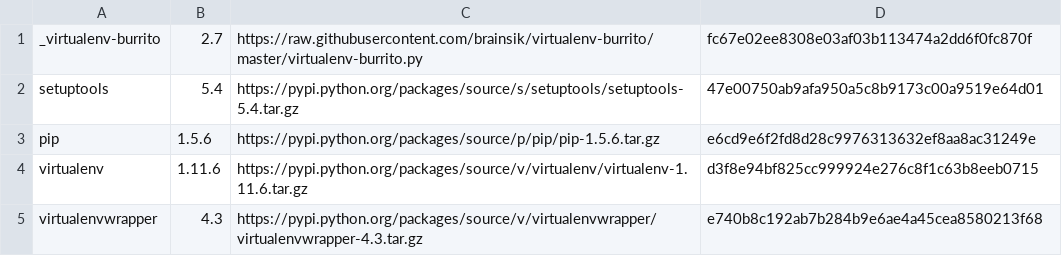
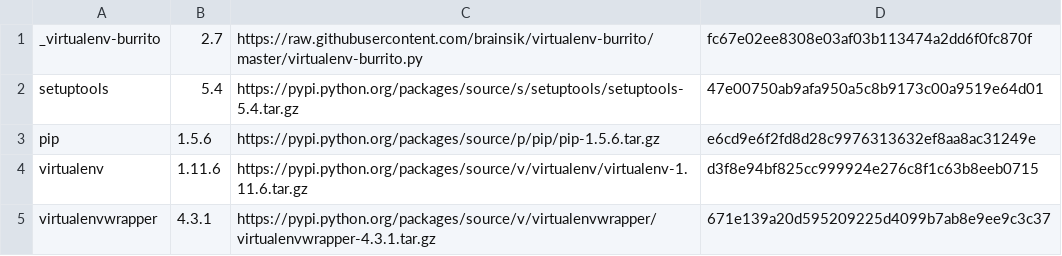
Before and after one commit to brainsik/virtualenv-burrito, a CSV file: versions.csv, drawn as a sheet.

Commit message:
New upstream version of virtualenvwrapper

```diff
--- a/versions.csv
+++ b/versions.csv
@@ -4,2 +4,2 @@ pip,1.5.6,https://pypi.python.org/packages/source/p/pip/pip-1.5.6.tar.gz,e6cd9e6
 virtualenv,1.11.6,https://pypi.python.org/packages/source/v/virtualenv/virtualenv-1.11.6.tar.gz,d3f8e94bf825cc999924e276c8f1c63b8eeb0715
-virtualenvwrapper,4.3,https://pypi.python.org/packages/source/v/virtualenvwrapper/virtualenvwrapper-4.3.tar.gz,e740b8c192ab7b284b9e6ae4a45cea8580213f68
+virtualenvwrapper,4.3.1,https://pypi.python.org/packages/source/v/virtualenvwrapper/virtualenvwrapper-4.3.1.tar.gz,671e139a20d595209225d4099b7ab8e9ee9c3c37
```
Also changed, not shown: 1 other file.
